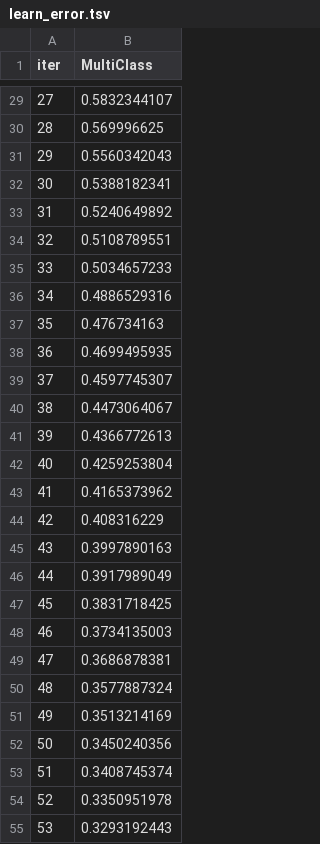
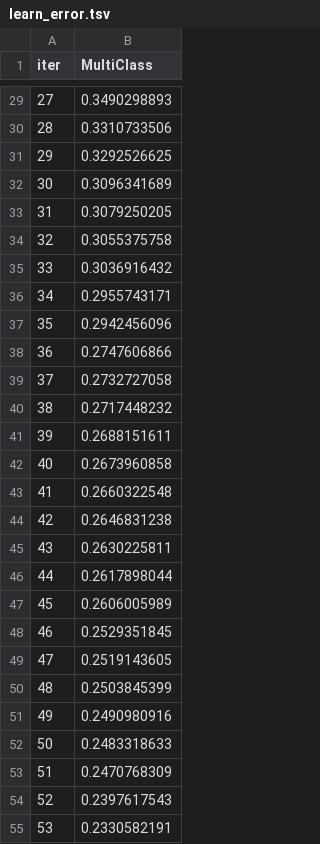
Before and after one commit to aarsee21/COMPASSLLM, a TSV file: backend/catboost_info/learn_error.tsv, drawn as a sheet; only a part is shown, gaps mark what is left out; the diff covers the shown part only.

```diff
--- a/backend/catboost_info/learn_error.tsv
+++ b/backend/catboost_info/learn_error.tsv
@@ -29,27 +29,27 @@ iter	MultiClass
-27	0.5832344107
-28	0.569996625
-29	0.5560342043
-30	0.5388182341
-31	0.5240649892
-32	0.5108789551
-33	0.5034657233
-34	0.4886529316
-35	0.476734163
-36	0.4699495935
-37	0.4597745307
-38	0.4473064067
-39	0.4366772613
-40	0.4259253804
-41	0.4165373962
-42	0.408316229
-43	0.3997890163
-44	0.3917989049
-45	0.3831718425
-46	0.3734135003
-47	0.3686878381
-48	0.3577887324
-49	0.3513214169
-50	0.3450240356
-51	0.3408745374
-52	0.3350951978
-53	0.3293192443
+27	0.3490298893
+28	0.3310733506
+29	0.3292526625
+30	0.3096341689
+31	0.3079250205
+32	0.3055375758
+33	0.3036916432
+34	0.2955743171
+35	0.2942456096
+36	0.2747606866
+37	0.2732727058
+38	0.2717448232
+39	0.2688151611
+40	0.2673960858
+41	0.2660322548
+42	0.2646831238
+43	0.2630225811
+44	0.2617898044
+45	0.2606005989
+46	0.2529351845
+47	0.2519143605
+48	0.2503845399
+49	0.2490980916
+50	0.2483318633
+51	0.2470768309
+52	0.2397617543
+53	0.2330582191
```
Also changed, not shown: 173 edited cells elsewhere in this file, backend/catboost_info/time_left.tsv, 22 other files.
